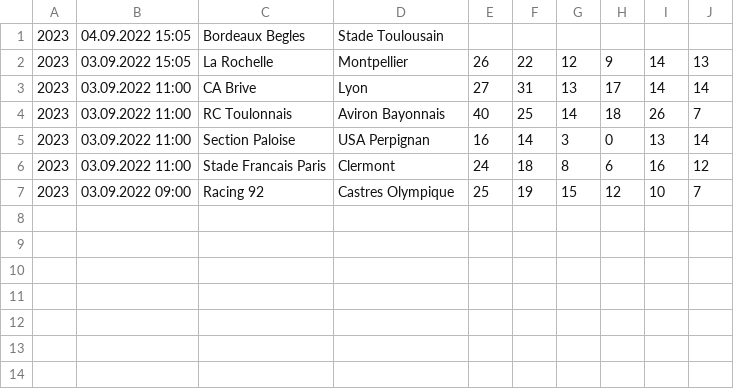
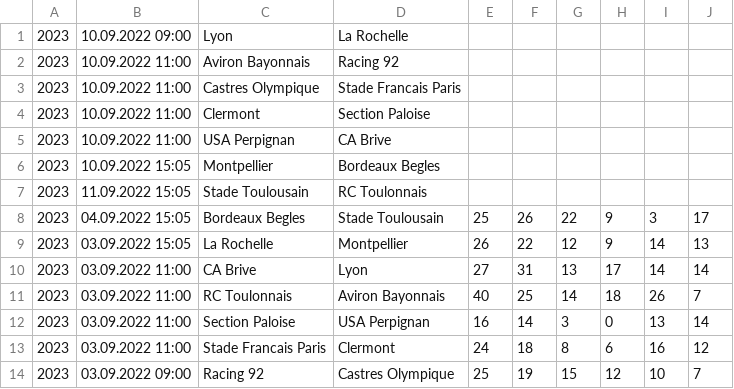
Before and after one commit to octonion/rugby, a CSV file: club/csv/top14-2022-2023.csv, drawn as a sheet.

Commit message:
Club rugby update.

```diff
--- a/club/csv/top14-2022-2023.csv
+++ b/club/csv/top14-2022-2023.csv
@@ -1,2 +1,9 @@
-2023,04.09.2022 15:05,Bordeaux Begles,Stade Toulousain,,,,,,
+2023,10.09.2022 09:00,Lyon,La Rochelle,,,,,,
+2023,10.09.2022 11:00,Aviron Bayonnais,Racing 92,,,,,,
+2023,10.09.2022 11:00,Castres Olympique,Stade Francais Paris,,,,,,
+2023,10.09.2022 11:00,Clermont,Section Paloise,,,,,,
+2023,10.09.2022 11:00,USA Perpignan,CA Brive,,,,,,
+2023,10.09.2022 15:05,Montpellier,Bordeaux Begles,,,,,,
+2023,11.09.2022 15:05,Stade Toulousain,RC Toulonnais,,,,,,
+2023,04.09.2022 15:05,Bordeaux Begles,Stade Toulousain,25,26,22,9,3,17
 2023,03.09.2022 15:05,La Rochelle,Montpellier,26,22,12,9,14,13
```
Also changed, not shown: club/csv/premiership-2022-2023.csv, club/sos/current_ranking.csv, 4 other files.
